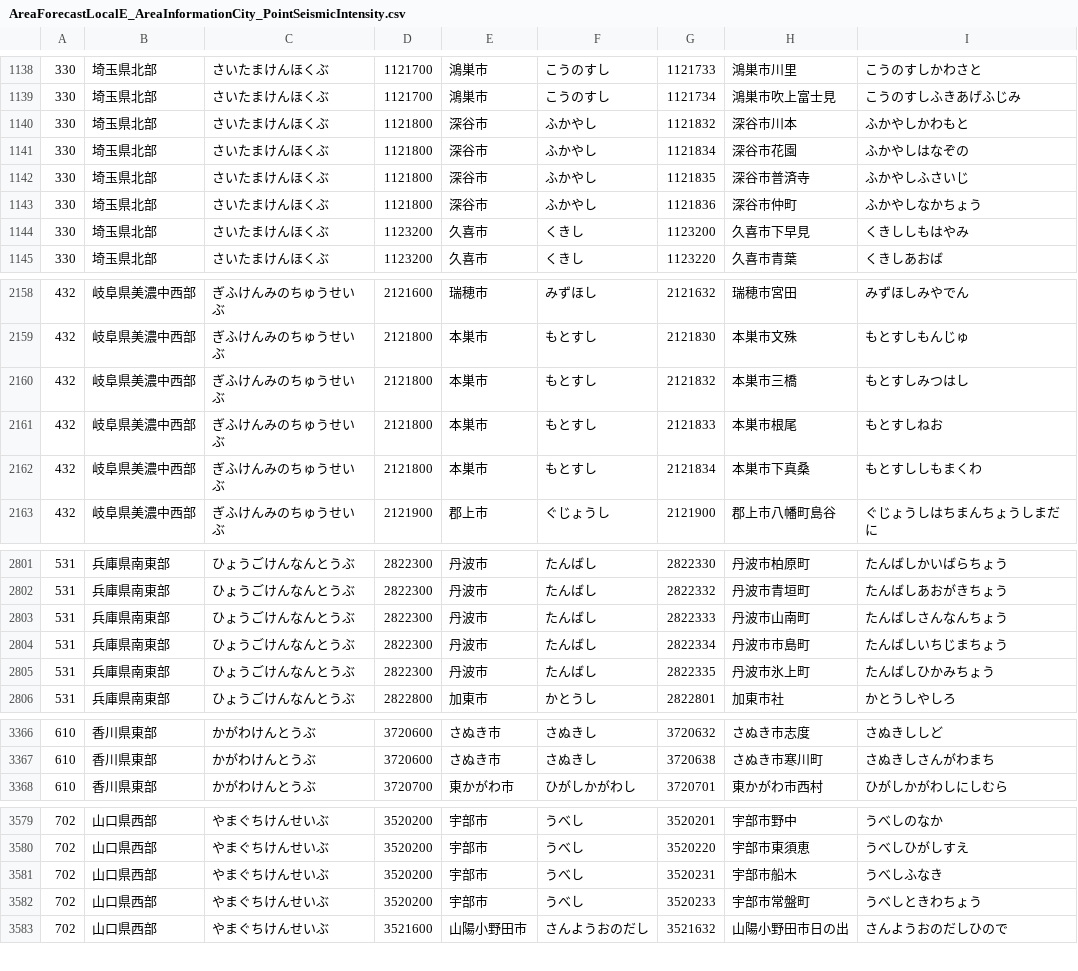
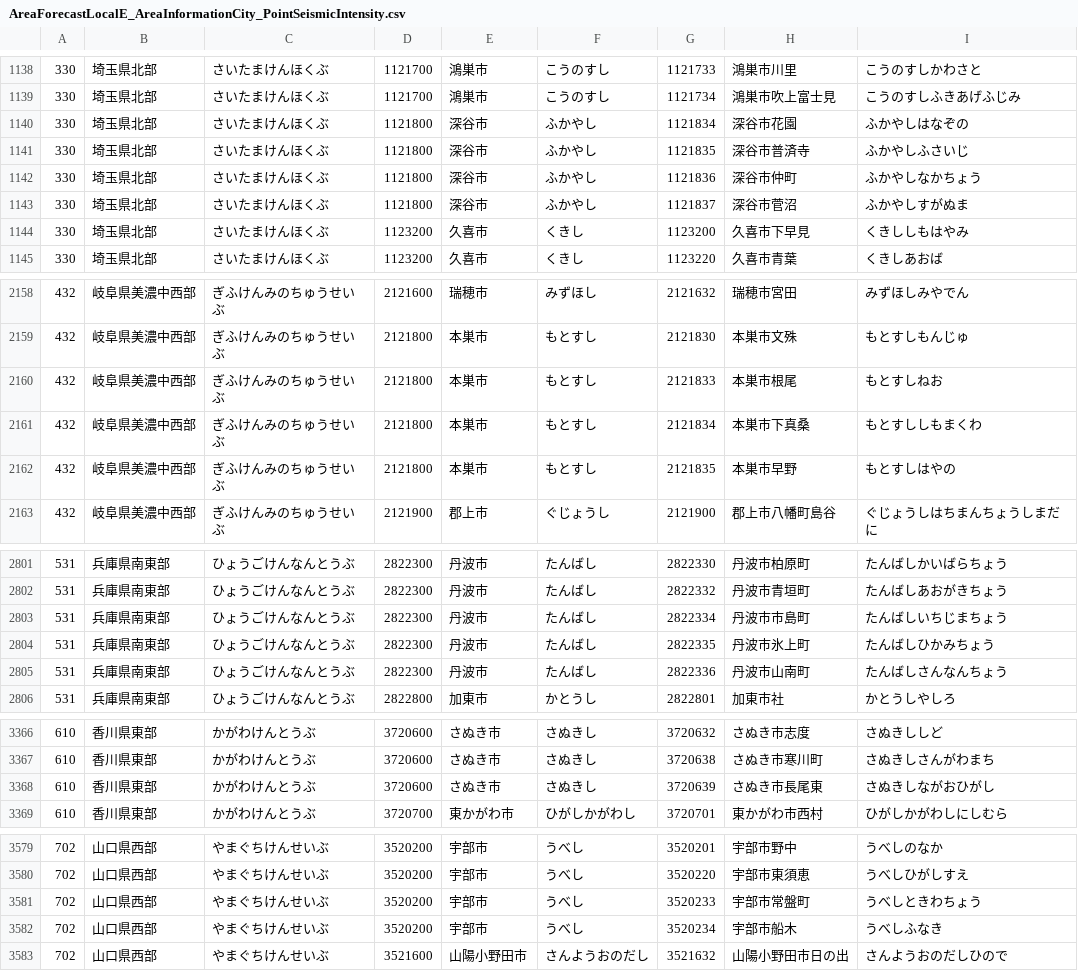
Before and after one commit to ingen084/jma-code-dictionary, a CSV file: csv/AreaForecastLocalE_AreaInformationCity_PointSeismicIntensity.csv, drawn as a sheet; only a part is shown, gaps mark what is left out; the diff covers the shown part only.

```diff
--- a/csv/AreaForecastLocalE_AreaInformationCity_PointSeismicIntensity.csv
+++ b/csv/AreaForecastLocalE_AreaInformationCity_PointSeismicIntensity.csv
@@ -1139,3 +1139,2 @@
 330,埼玉県北部,さいたまけんほくぶ,1121700,鴻巣市,こうのすし,1121734,鴻巣市吹上富士見,こうのすしふきあげふじみ
-330,埼玉県北部,さいたまけんほくぶ,1121800,深谷市,ふかやし,1121832,深谷市川本,ふかやしかわもと
 330,埼玉県北部,さいたまけんほくぶ,1121800,深谷市,ふかやし,1121834,深谷市花園,ふかやしはなぞの
@@ -1143,2 +1142,3 @@
 330,埼玉県北部,さいたまけんほくぶ,1121800,深谷市,ふかやし,1121836,深谷市仲町,ふかやしなかちょう
+330,埼玉県北部,さいたまけんほくぶ,1121800,深谷市,ふかやし,1121837,深谷市菅沼,ふかやしすがぬま
 330,埼玉県北部,さいたまけんほくぶ,1123200,久喜市,くきし,1123200,久喜市下早見,くきししもはやみ
@@ -2159,5 +2159,5 @@
 432,岐阜県美濃中西部,ぎふけんみのちゅうせいぶ,2121800,本巣市,もとすし,2121830,本巣市文殊,もとすしもんじゅ
-432,岐阜県美濃中西部,ぎふけんみのちゅうせいぶ,2121800,本巣市,もとすし,2121832,本巣市三橋,もとすしみつはし
 432,岐阜県美濃中西部,ぎふけんみのちゅうせいぶ,2121800,本巣市,もとすし,2121833,本巣市根尾,もとすしねお
 432,岐阜県美濃中西部,ぎふけんみのちゅうせいぶ,2121800,本巣市,もとすし,2121834,本巣市下真桑,もとすししもまくわ
+432,岐阜県美濃中西部,ぎふけんみのちゅうせいぶ,2121800,本巣市,もとすし,2121835,本巣市早野,もとすしはやの
 432,岐阜県美濃中西部,ぎふけんみのちゅうせいぶ,2121900,郡上市,ぐじょうし,2121900,郡上市八幡町島谷,ぐじょうしはちまんちょうしまだに
@@ -2802,5 +2802,5 @@
 531,兵庫県南東部,ひょうごけんなんとうぶ,2822300,丹波市,たんばし,2822332,丹波市青垣町,たんばしあおがきちょう
-531,兵庫県南東部,ひょうごけんなんとうぶ,2822300,丹波市,たんばし,2822333,丹波市山南町,たんばしさんなんちょう
 531,兵庫県南東部,ひょうごけんなんとうぶ,2822300,丹波市,たんばし,2822334,丹波市市島町,たんばしいちじまちょう
 531,兵庫県南東部,ひょうごけんなんとうぶ,2822300,丹波市,たんばし,2822335,丹波市氷上町,たんばしひかみちょう
+531,兵庫県南東部,ひょうごけんなんとうぶ,2822300,丹波市,たんばし,2822336,丹波市山南町,たんばしさんなんちょう
 531,兵庫県南東部,ひょうごけんなんとうぶ,2822800,加東市,かとうし,2822801,加東市社,かとうしやしろ
@@ -3367,2 +3367,3 @@
 610,香川県東部,かがわけんとうぶ,3720600,さぬき市,さぬきし,3720638,さぬき市寒川町,さぬきしさんがわまち
+610,香川県東部,かがわけんとうぶ,3720600,さぬき市,さぬきし,3720639,さぬき市長尾東,さぬきしながおひがし
 610,香川県東部,かがわけんとうぶ,3720700,東かがわ市,ひがしかがわし,3720701,東かがわ市西村,ひがしかがわしにしむら
@@ -3580,4 +3580,4 @@
 702,山口県西部,やまぐちけんせいぶ,3520200,宇部市,うべし,3520220,宇部市東須恵,うべしひがしすえ
-702,山口県西部,やまぐちけんせいぶ,3520200,宇部市,うべし,3520231,宇部市船木,うべしふなき
 702,山口県西部,やまぐちけんせいぶ,3520200,宇部市,うべし,3520233,宇部市常盤町,うべしときわちょう
+702,山口県西部,やまぐちけんせいぶ,3520200,宇部市,うべし,3520234,宇部市船木,うべしふなき
 702,山口県西部,やまぐちけんせいぶ,3521600,山陽小野田市,さんようおのだし,3521632,山陽小野田市日の出,さんようおのだしひので
```
Also changed, not shown: 2 removed rows and 12 edited cells elsewhere in this file, csv/AreaForecastLocalE_AreaInformationCity_PointRealtimeIntensity.csv, csv/AreaForecastLocalE_PointSeismicLgIntensity.csv.
